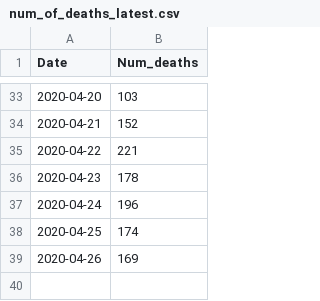
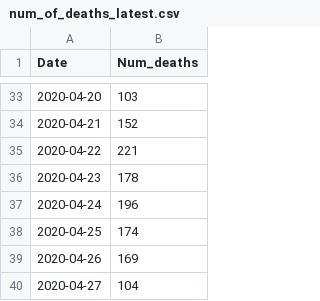
Before and after one commit to ejfresch/MA_COVID19_data_analysis, a CSV file: data/num_of_deaths_latest.csv, drawn as a sheet; only a part is shown, gaps mark what is left out; the diff names each change by its address in the sheet, - before the commit and + after, or states it on an @@ line.

```diff
--- a/data/num_of_deaths_latest.csv
+++ b/data/num_of_deaths_latest.csv
+row 40: 2020-04-27 | 104
```
Also changed, not shown: data/cases_by_county_latest.csv.
